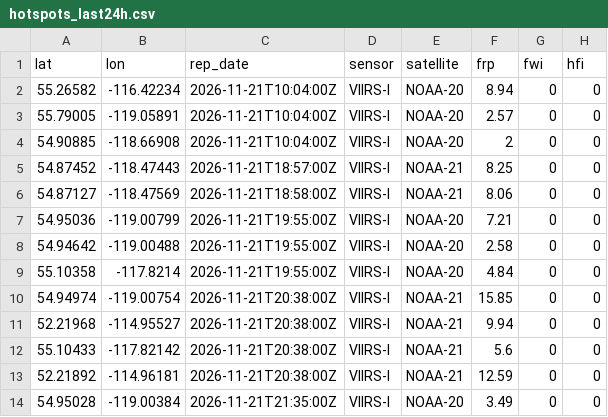
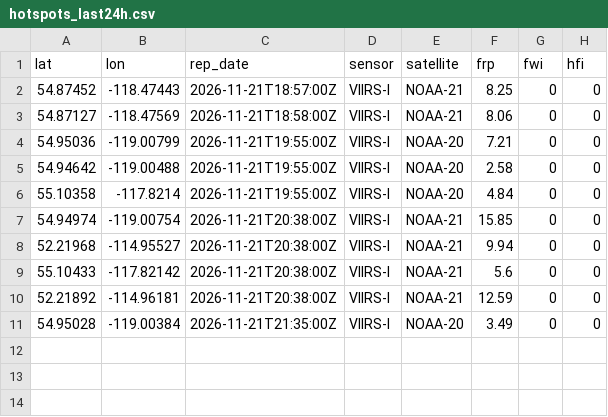
Before and after one commit to maymankhan1-web/alberta-wildfire-tracker, a CSV file: data/hotspots_last24h.csv, drawn as a sheet; the diff names each change by its address in the sheet, - before the commit and + after, or states it on an @@ line.

```diff
--- a/data/hotspots_last24h.csv
+++ b/data/hotspots_last24h.csv
-row 2: 55.26582 | -116.42234 | 2026-11-21T10:04:00Z | VIIRS-I | NOAA-20 | 8.94 | 0 | 0
-row 3: 55.79005 | -119.05891 | 2026-11-21T10:04:00Z | VIIRS-I | NOAA-20 | 2.57 | 0 | 0
-row 4: 54.90885 | -118.66908 | 2026-11-21T10:04:00Z | VIIRS-I | NOAA-20 | 2 | 0 | 0
```
Also changed, not shown: 1 other file.
